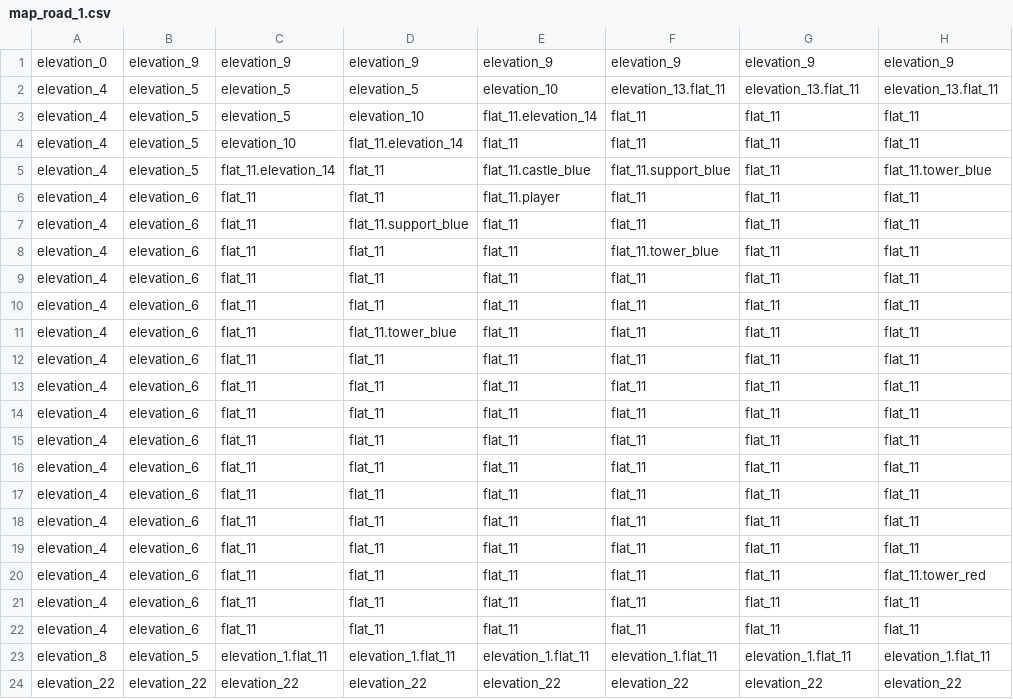
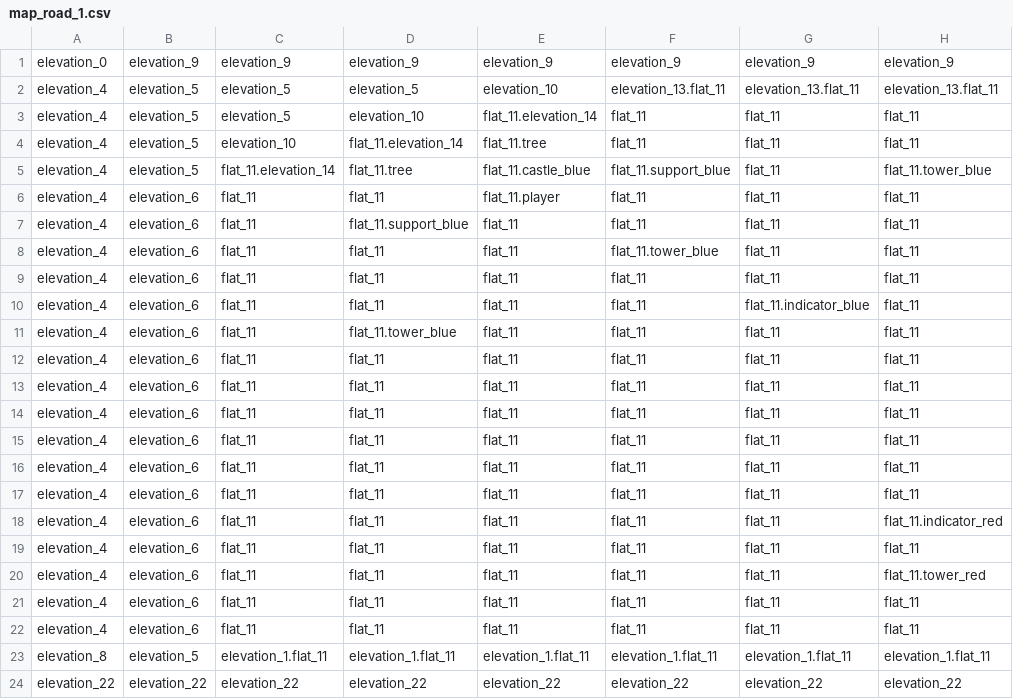
Before and after one commit to Dmitriy078/BattleBase, a CSV file: resources/maps/map_road_1.csv, drawn as a sheet; only a part is shown; the diff names each change by its address in the sheet, - before the commit and + after, or states it on an @@ line.

```diff
--- a/resources/maps/map_road_1.csv
+++ b/resources/maps/map_road_1.csv
-E4: flat_11
+E4: flat_11.tree
-D5: flat_11
+D5: flat_11.tree
-G10: flat_11
+G10: flat_11.indicator_blue
-H18: flat_11
+H18: flat_11.indicator_red
```
Also changed, not shown: resources/maps/map_road_2.csv, resources/maps/map_road_3.csv, 4 other files.
